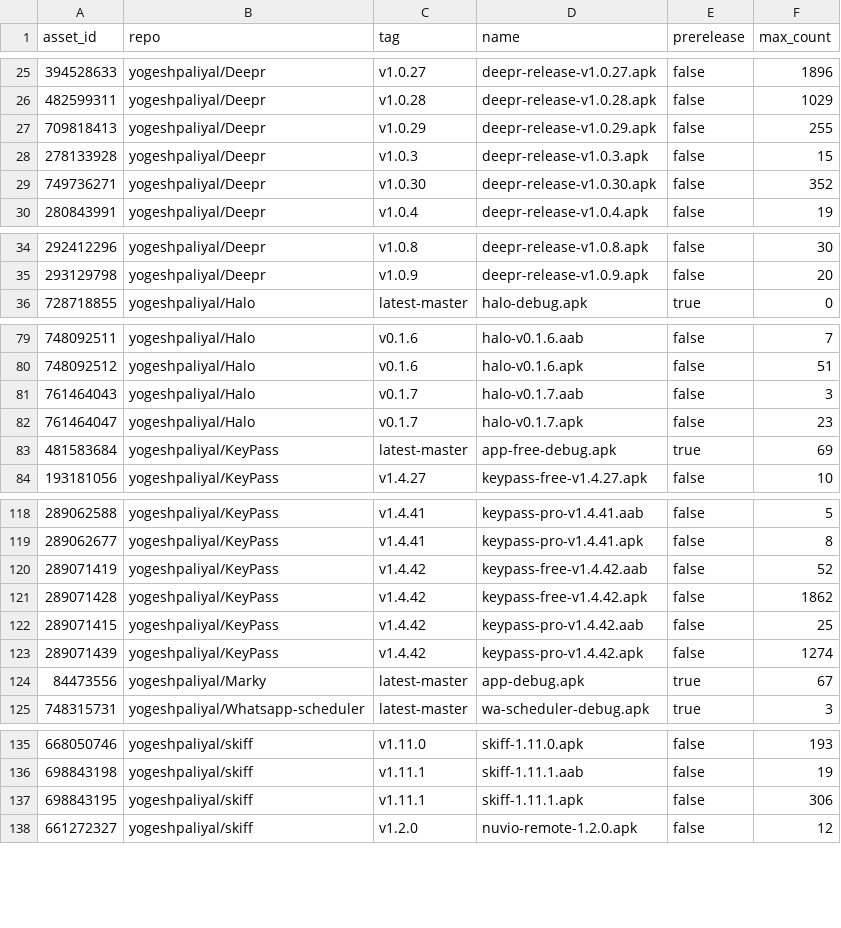
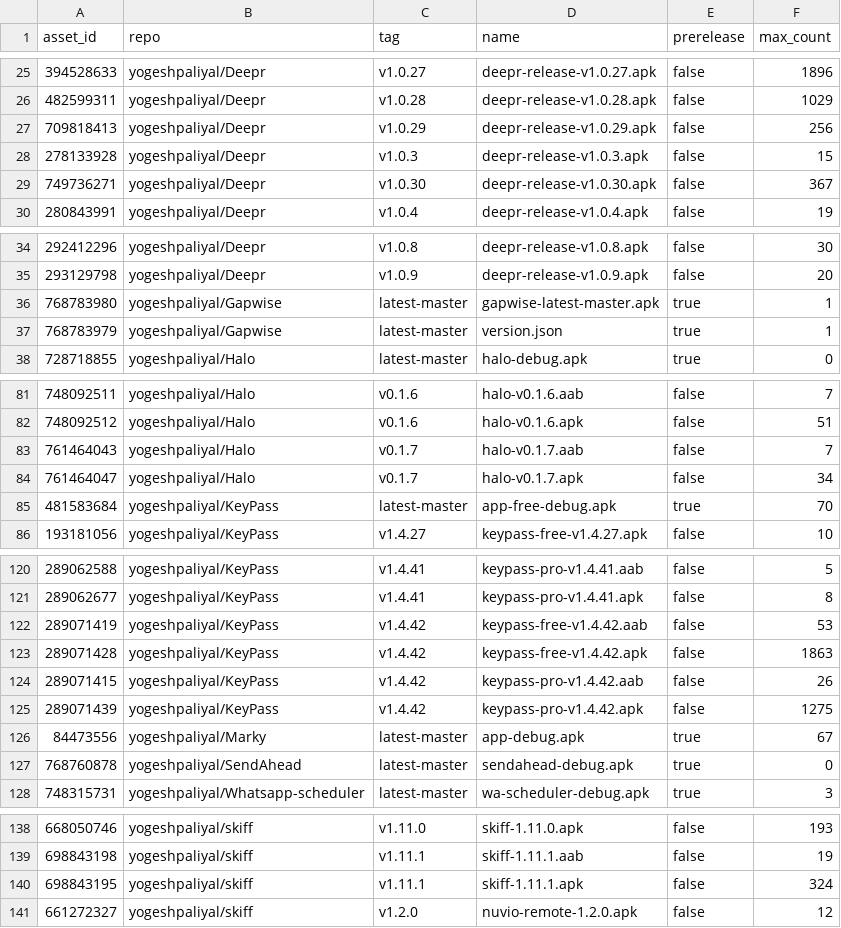
Before and after one commit to yogeshpaliyal/project-stats, a CSV file: assets.csv, drawn as a sheet; only a part is shown, gaps mark what is left out.

```diff
--- a/assets.csv
+++ b/assets.csv
@@ -26,5 +26,5 @@ asset_id,repo,tag,name,prerelease,max_count
 482599311,yogeshpaliyal/Deepr,v1.0.28,deepr-release-v1.0.28.apk,false,1029
-709818413,yogeshpaliyal/Deepr,v1.0.29,deepr-release-v1.0.29.apk,false,255
+709818413,yogeshpaliyal/Deepr,v1.0.29,deepr-release-v1.0.29.apk,false,256
 278133928,yogeshpaliyal/Deepr,v1.0.3,deepr-release-v1.0.3.apk,false,15
-749736271,yogeshpaliyal/Deepr,v1.0.30,deepr-release-v1.0.30.apk,false,352
+749736271,yogeshpaliyal/Deepr,v1.0.30,deepr-release-v1.0.30.apk,false,367
 280843991,yogeshpaliyal/Deepr,v1.0.4,deepr-release-v1.0.4.apk,false,19
@@ -35,2 +35,4 @@ asset_id,repo,tag,name,prerelease,max_count
 293129798,yogeshpaliyal/Deepr,v1.0.9,deepr-release-v1.0.9.apk,false,20
+768783980,yogeshpaliyal/Gapwise,latest-master,gapwise-latest-master.apk,true,1
+768783979,yogeshpaliyal/Gapwise,latest-master,version.json,true,1
 728718855,yogeshpaliyal/Halo,latest-master,halo-debug.apk,true,0
@@ -80,5 +82,5 @@ asset_id,repo,tag,name,prerelease,max_count
 748092512,yogeshpaliyal/Halo,v0.1.6,halo-v0.1.6.apk,false,51
-761464043,yogeshpaliyal/Halo,v0.1.7,halo-v0.1.7.aab,false,3
-761464047,yogeshpaliyal/Halo,v0.1.7,halo-v0.1.7.apk,false,23
-481583684,yogeshpaliyal/KeyPass,latest-master,app-free-debug.apk,true,69
+761464043,yogeshpaliyal/Halo,v0.1.7,halo-v0.1.7.aab,false,7
+761464047,yogeshpaliyal/Halo,v0.1.7,halo-v0.1.7.apk,false,34
+481583684,yogeshpaliyal/KeyPass,latest-master,app-free-debug.apk,true,70
 193181056,yogeshpaliyal/KeyPass,v1.4.27,keypass-free-v1.4.27.apk,false,10
@@ -119,7 +121,8 @@ asset_id,repo,tag,name,prerelease,max_count
 289062677,yogeshpaliyal/KeyPass,v1.4.41,keypass-pro-v1.4.41.apk,false,8
-289071419,yogeshpaliyal/KeyPass,v1.4.42,keypass-free-v1.4.42.aab,false,52
-289071428,yogeshpaliyal/KeyPass,v1.4.42,keypass-free-v1.4.42.apk,false,1862
-289071415,yogeshpaliyal/KeyPass,v1.4.42,keypass-pro-v1.4.42.aab,false,25
-289071439,yogeshpaliyal/KeyPass,v1.4.42,keypass-pro-v1.4.42.apk,false,1274
+289071419,yogeshpaliyal/KeyPass,v1.4.42,keypass-free-v1.4.42.aab,false,53
+289071428,yogeshpaliyal/KeyPass,v1.4.42,keypass-free-v1.4.42.apk,false,1863
+289071415,yogeshpaliyal/KeyPass,v1.4.42,keypass-pro-v1.4.42.aab,false,26
+289071439,yogeshpaliyal/KeyPass,v1.4.42,keypass-pro-v1.4.42.apk,false,1275
 84473556,yogeshpaliyal/Marky,latest-master,app-debug.apk,true,67
+768760878,yogeshpaliyal/SendAhead,latest-master,sendahead-debug.apk,true,0
 748315731,yogeshpaliyal/Whatsapp-scheduler,latest-master,wa-scheduler-debug.apk,true,3
@@ -136,3 +139,3 @@ asset_id,repo,tag,name,prerelease,max_count
 698843198,yogeshpaliyal/skiff,v1.11.1,skiff-1.11.1.aab,false,19
-698843195,yogeshpaliyal/skiff,v1.11.1,skiff-1.11.1.apk,false,306
+698843195,yogeshpaliyal/skiff,v1.11.1,skiff-1.11.1.apk,false,324
 661272327,yogeshpaliyal/skiff,v1.2.0,nuvio-remote-1.2.0.apk,false,12
```
Also changed, not shown: daily.csv, releases.csv, 11 other files.
